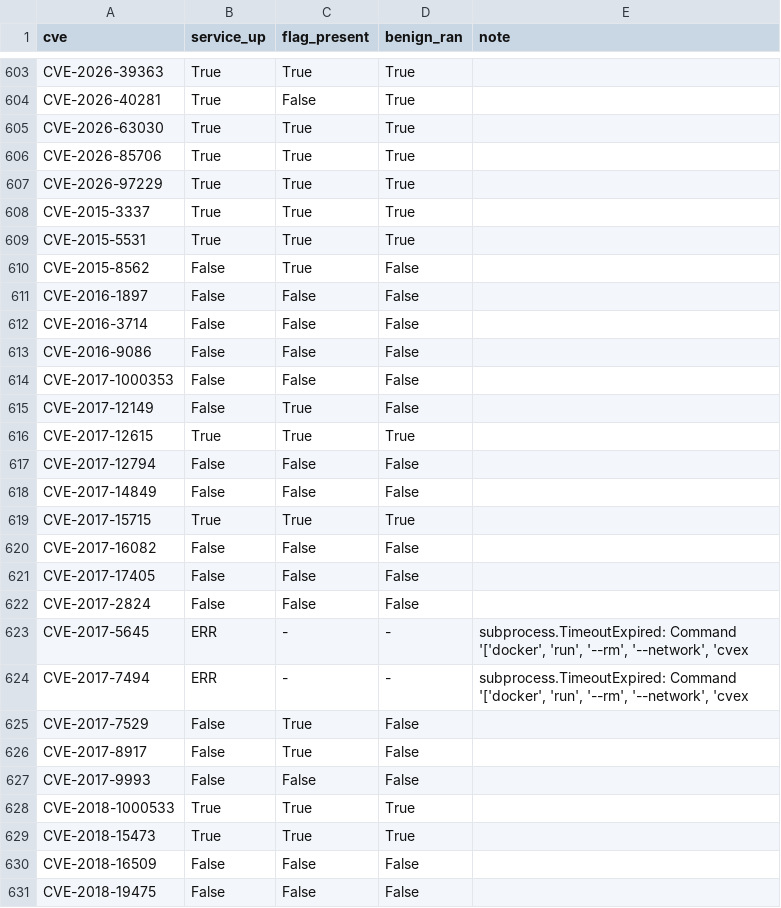
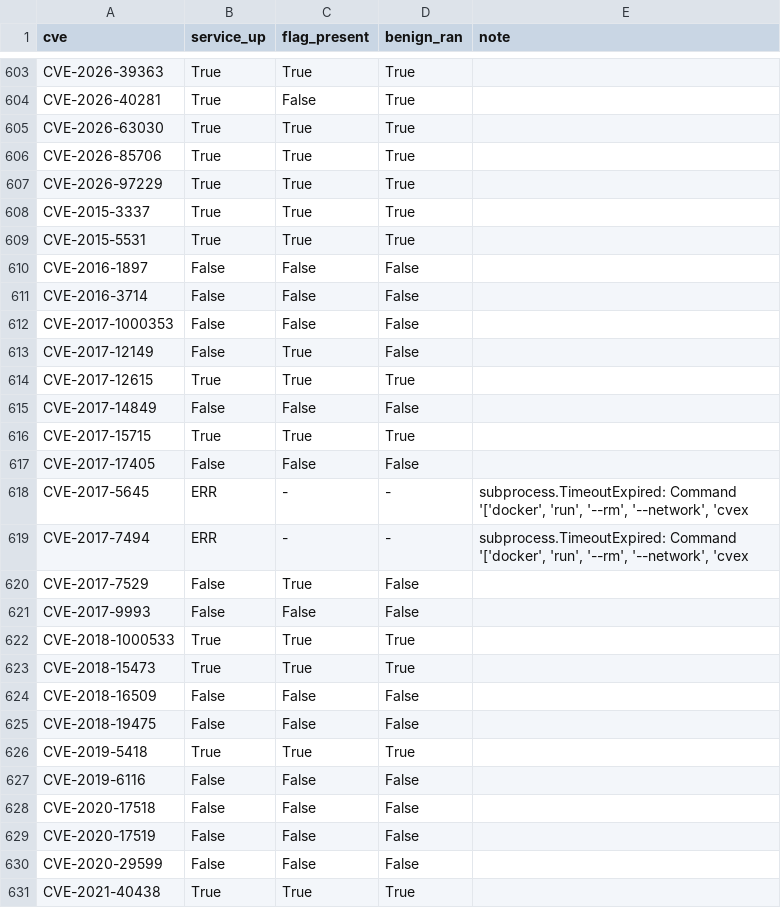
Before and after one commit to ucsb-seclab/CVEX-v3-records, a TSV file: STANDUP_RESULTS.tsv, drawn as a sheet; only a part is shown, gaps mark what is left out; the shorter side is filled out with more unchanged rows; removed rows and columns are numbered as before the commit, all else as after; the diff covers the shown part only; the diff names each change by its address in the sheet, - before the commit and + after, or states it on an @@ line.

```diff
--- a/STANDUP_RESULTS.tsv
+++ b/STANDUP_RESULTS.tsv
-row 610: CVE-2015-8562 | False | True | False
-row 613: CVE-2016-9086 | False | False | False
-row 617: CVE-2017-12794 | False | False | False
-row 620: CVE-2017-16082 | False | False | False
-row 622: CVE-2017-2824 | False | False | False
-row 626: CVE-2017-8917 | False | True | False
```
Also changed, not shown: 1 added row and 22 removed rows elsewhere in this file, 3 other files.
